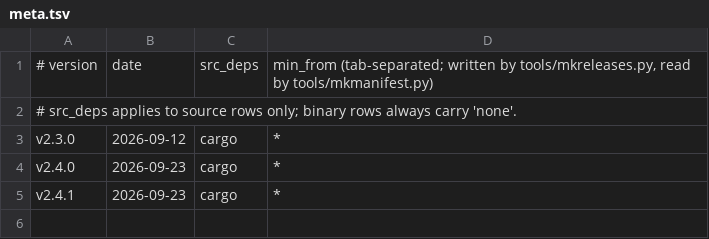
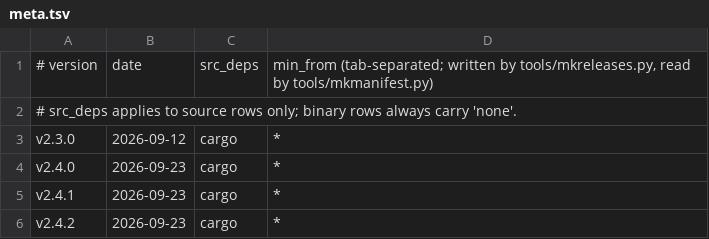
Before and after one commit to robertclemens/ircbot-releases, a TSV file: ircbot/rs/meta.tsv, drawn as a sheet; the diff names each change by its address in the sheet, - before the commit and + after, or states it on an @@ line.

```diff
--- a/ircbot/rs/meta.tsv
+++ b/ircbot/rs/meta.tsv
+row 6: v2.4.2 | 2026-09-23 | cargo | *
```
Also changed, not shown: ircbot/c/meta.tsv, 12 other files.
